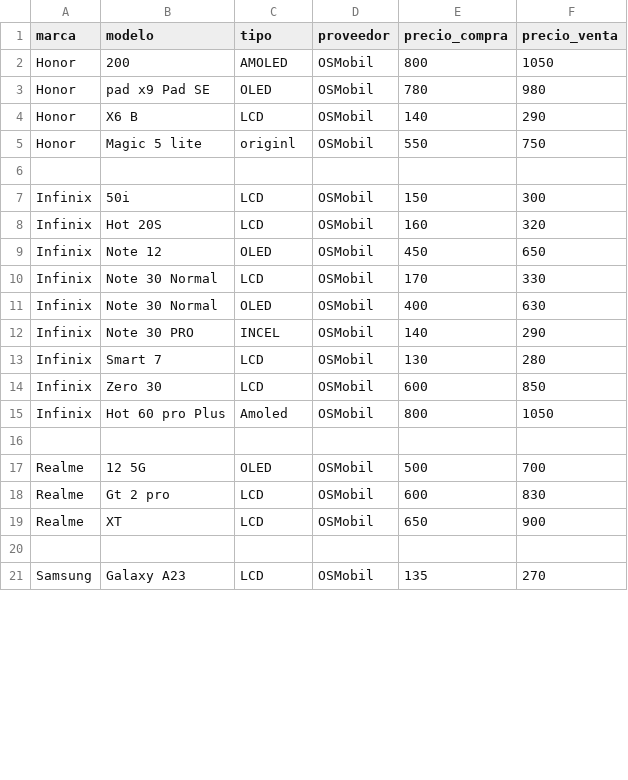
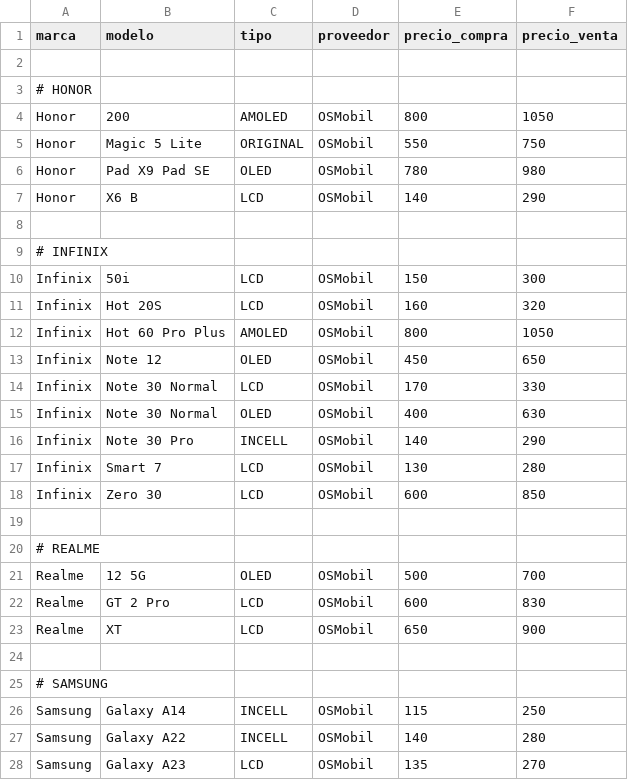
Before and after one commit to SCZ-BO/DrXiaomi, a CSV file: precio/data/osmobil.csv, drawn as a sheet; only a part is shown; the diff covers the shown part only.

Commit message:
Update osmobil.csv

```diff
--- a/precio/data/osmobil.csv
+++ b/precio/data/osmobil.csv
@@ -1,9 +1,13 @@
 marca,modelo,tipo,proveedor,precio_compra,precio_venta
+
+# HONOR
 Honor,200,AMOLED,OSMobil,800,1050
-Honor, pad x9 Pad SE,OLED,OSMobil,780,980
+Honor,Magic 5 Lite,ORIGINAL,OSMobil,550,750
+Honor,Pad X9 Pad SE,OLED,OSMobil,780,980
 Honor,X6 B,LCD,OSMobil,140,290
-Honor,Magic 5 lite,originl,OSMobil,550,750
 
+# INFINIX
 Infinix,50i,LCD,OSMobil,150,300
 Infinix,Hot 20S,LCD,OSMobil,160,320
+Infinix,Hot 60 Pro Plus,AMOLED,OSMobil,800,1050
 Infinix,Note 12,OLED,OSMobil,450,650
@@ -11,11 +15,14 @@ Infinix,Note 30 Normal,LCD,OSMobil,170,330
 Infinix,Note 30 Normal,OLED,OSMobil,400,630
-Infinix,Note 30 PRO,INCEL,OSMobil,140,290
+Infinix,Note 30 Pro,INCELL,OSMobil,140,290
 Infinix,Smart 7,LCD,OSMobil,130,280
 Infinix,Zero 30,LCD,OSMobil,600,850
-Infinix,Hot 60 pro Plus,Amoled,OSMobil,800,1050
 
+# REALME
 Realme,12 5G,OLED,OSMobil,500,700
-Realme,Gt 2 pro,LCD,OSMobil,600,830
+Realme,GT 2 Pro,LCD,OSMobil,600,830
 Realme,XT,LCD,OSMobil,650,900
 
+# SAMSUNG
+Samsung,Galaxy A14,INCELL,OSMobil,115,250
+Samsung,Galaxy A22,INCELL,OSMobil,140,280
 Samsung,Galaxy A23,LCD,OSMobil,135,270
```
Also changed, not shown: 10 added rows, 10 removed rows, 13 moved rows and 15 edited cells elsewhere in this file.
